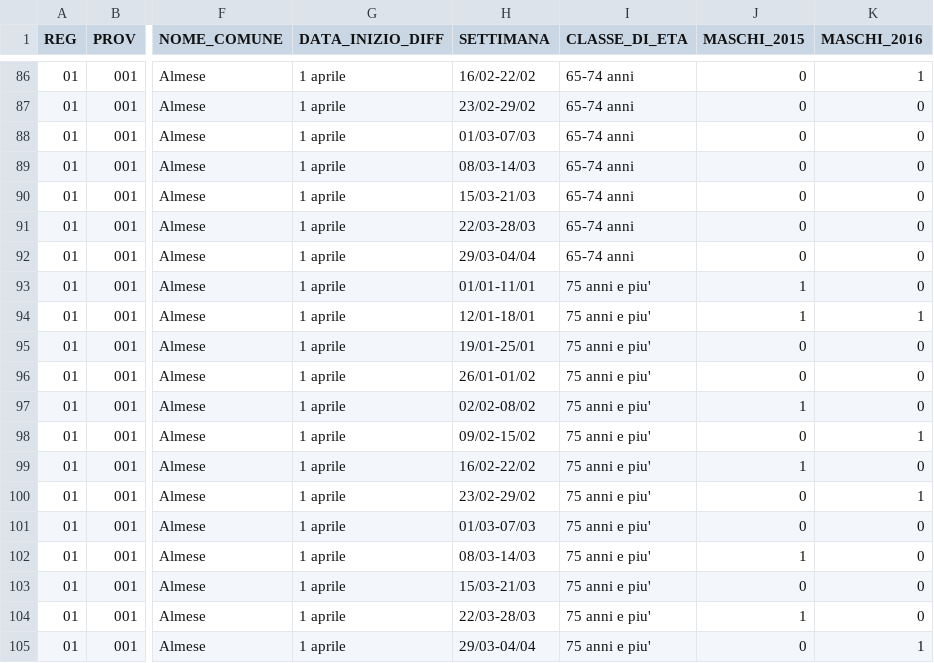
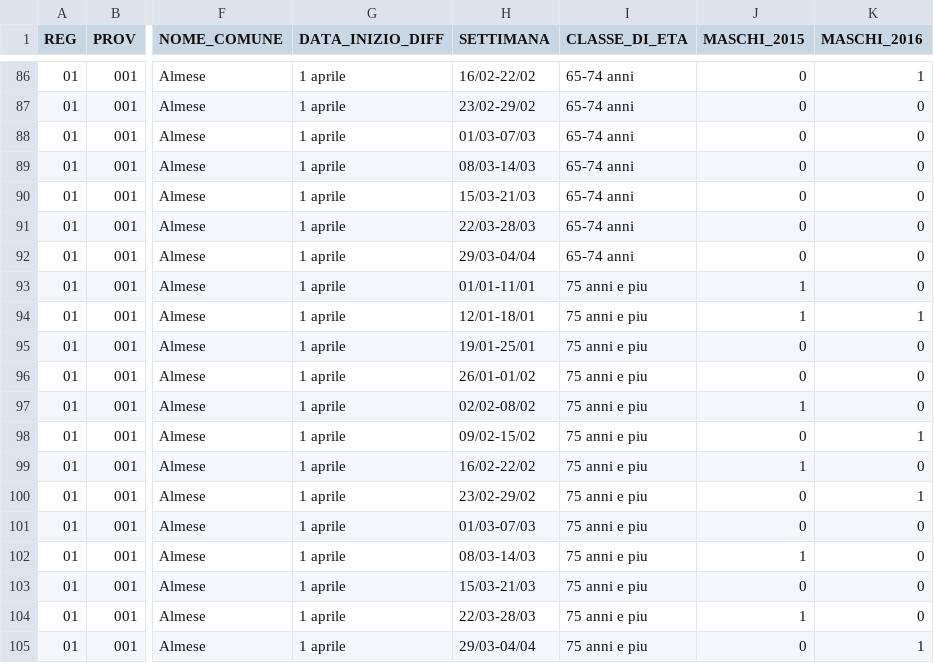
Before and after one commit to profpiccione/provaCoLab, a CSV file: tmp1.csv, drawn as a sheet; only a part is shown, gaps mark what is left out; the diff covers the shown part only; the diff names each change by its address in the sheet, - before the commit and + after, or states it on an @@ line.

```diff
--- a/tmp1.csv
+++ b/tmp1.csv
-I93:I105 (CLASSE_DI_ETA): 75 anni e piu'
+I93:I105 (CLASSE_DI_ETA): 75 anni e piu
```
Also changed, not shown: 13 edited cells elsewhere in this file.
